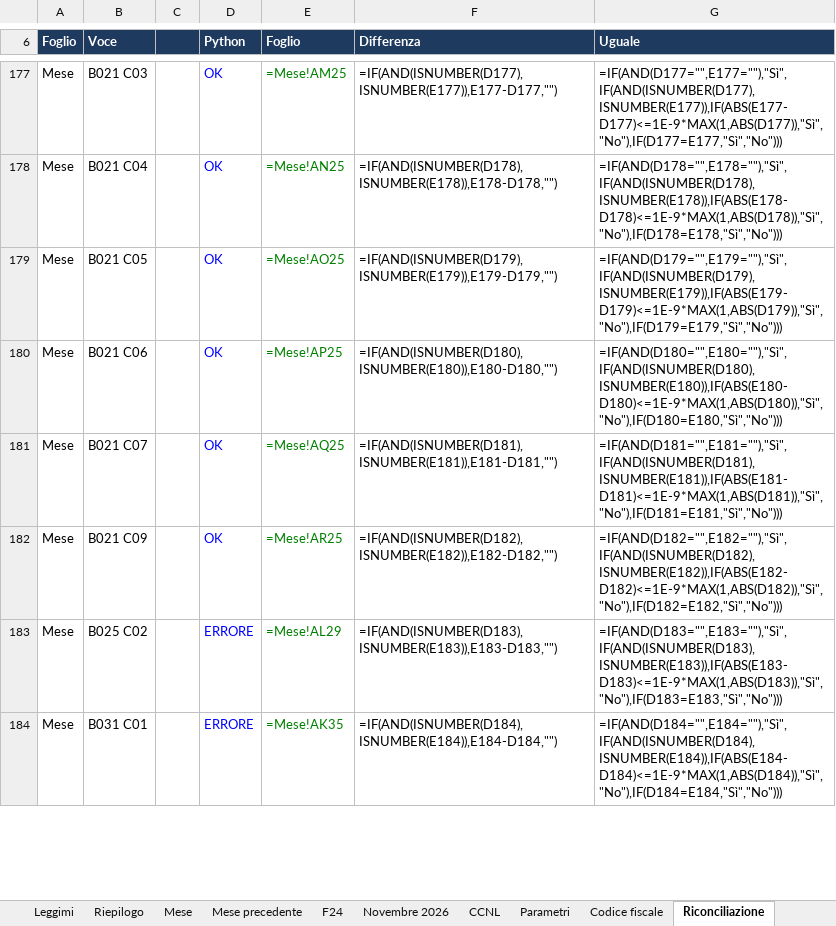
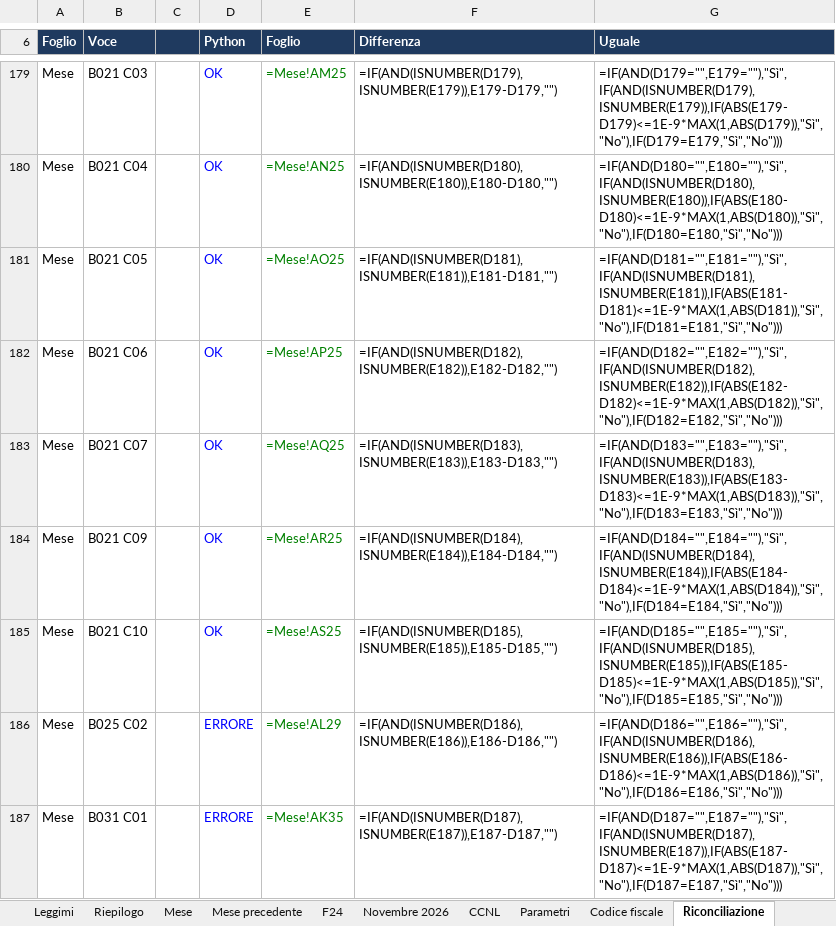
Before and after one commit to D0M3N1C0X/controlli-cedolini, an Excel workbook: deliverables/foglio_controllo_cedolini.xlsx, sheet Riconciliazione, drawn as a sheet; only a part is shown, gaps mark what is left out; values as stored, in another font and other column widths than the file's, no borders; formulas without a stored value are shown as written; conditional formats not drawn; addresses are those after the commit; the diff covers the shown part only; the diff names each change by its address in the sheet, - before the commit and + after, or states it on an @@ line.

```diff
--- a/deliverables/foglio_controllo_cedolini.xlsx (sheet Riconciliazione)
+++ b/deliverables/foglio_controllo_cedolini.xlsx (sheet Riconciliazione)
-F179 (Differenza): =IF(AND(ISNUMBER(D177),ISNUMBER(E177)),E177-D177,"")
+F179 (Differenza): =IF(AND(ISNUMBER(D179),ISNUMBER(E179)),E179-D179,"")
-G179 (Uguale): =IF(AND(D177="",E177=""),"Sì",IF(AND(ISNUMBER(D177),ISNUMBER(E177)),IF(ABS(E177-D177)<=1E-9*MAX(1,ABS(D177)),"Sì","No"),IF(D177=E177,"Sì","No")))
+G179 (Uguale): =IF(AND(D179="",E179=""),"Sì",IF(AND(ISNUMBER(D179),ISNUMBER(E179)),IF(ABS(E179-D179)<=1E-9*MAX(1,ABS(D179)),"Sì","No"),IF(D179=E179,"Sì","No")))
-F180 (Differenza): =IF(AND(ISNUMBER(D178),ISNUMBER(E178)),E178-D178,"")
+F180 (Differenza): =IF(AND(ISNUMBER(D180),ISNUMBER(E180)),E180-D180,"")
-G180 (Uguale): =IF(AND(D178="",E178=""),"Sì",IF(AND(ISNUMBER(D178),ISNUMBER(E178)),IF(ABS(E178-D178)<=1E-9*MAX(1,ABS(D178)),"Sì","No"),IF(D178=E178,"Sì","No")))
+G180 (Uguale): =IF(AND(D180="",E180=""),"Sì",IF(AND(ISNUMBER(D180),ISNUMBER(E180)),IF(ABS(E180-D180)<=1E-9*MAX(1,ABS(D180)),"Sì","No"),IF(D180=E180,"Sì","No")))
-F181 (Differenza): =IF(AND(ISNUMBER(D179),ISNUMBER(E179)),E179-D179,"")
+F181 (Differenza): =IF(AND(ISNUMBER(D181),ISNUMBER(E181)),E181-D181,"")
-G181 (Uguale): =IF(AND(D179="",E179=""),"Sì",IF(AND(ISNUMBER(D179),ISNUMBER(E179)),IF(ABS(E179-D179)<=1E-9*MAX(1,ABS(D179)),"Sì","No"),IF(D179=E179,"Sì","No")))
+G181 (Uguale): =IF(AND(D181="",E181=""),"Sì",IF(AND(ISNUMBER(D181),ISNUMBER(E181)),IF(ABS(E181-D181)<=1E-9*MAX(1,ABS(D181)),"Sì","No"),IF(D181=E181,"Sì","No")))
-F182 (Differenza): =IF(AND(ISNUMBER(D180),ISNUMBER(E180)),E180-D180,"")
+F182 (Differenza): =IF(AND(ISNUMBER(D182),ISNUMBER(E182)),E182-D182,"")
-G182 (Uguale): =IF(AND(D180="",E180=""),"Sì",IF(AND(ISNUMBER(D180),ISNUMBER(E180)),IF(ABS(E180-D180)<=1E-9*MAX(1,ABS(D180)),"Sì","No"),IF(D180=E180,"Sì","No")))
+G182 (Uguale): =IF(AND(D182="",E182=""),"Sì",IF(AND(ISNUMBER(D182),ISNUMBER(E182)),IF(ABS(E182-D182)<=1E-9*MAX(1,ABS(D182)),"Sì","No"),IF(D182=E182,"Sì","No")))
-F183 (Differenza): =IF(AND(ISNUMBER(D181),ISNUMBER(E181)),E181-D181,"")
+F183 (Differenza): =IF(AND(ISNUMBER(D183),ISNUMBER(E183)),E183-D183,"")
-G183 (Uguale): =IF(AND(D181="",E181=""),"Sì",IF(AND(ISNUMBER(D181),ISNUMBER(E181)),IF(ABS(E181-D181)<=1E-9*MAX(1,ABS(D181)),"Sì","No"),IF(D181=E181,"Sì","No")))
+G183 (Uguale): =IF(AND(D183="",E183=""),"Sì",IF(AND(ISNUMBER(D183),ISNUMBER(E183)),IF(ABS(E183-D183)<=1E-9*MAX(1,ABS(D183)),"Sì","No"),IF(D183=E183,"Sì","No")))
-F184 (Differenza): =IF(AND(ISNUMBER(D182),ISNUMBER(E182)),E182-D182,"")
+F184 (Differenza): =IF(AND(ISNUMBER(D184),ISNUMBER(E184)),E184-D184,"")
-G184 (Uguale): =IF(AND(D182="",E182=""),"Sì",IF(AND(ISNUMBER(D182),ISNUMBER(E182)),IF(ABS(E182-D182)<=1E-9*MAX(1,ABS(D182)),"Sì","No"),IF(D182=E182,"Sì","No")))
+G184 (Uguale): =IF(AND(D184="",E184=""),"Sì",IF(AND(ISNUMBER(D184),ISNUMBER(E184)),IF(ABS(E184-D184)<=1E-9*MAX(1,ABS(D184)),"Sì","No"),IF(D184=E184,"Sì","No")))
+row 185: Mese | B021 C10 |  | OK | =Mese!AS25 | =IF(AND(ISNUMBER(D185),ISNUMBER(E185)),E185-D185,"") | =IF(AND(D185="",E185=""),"Sì",IF(AND(ISNUMBER(D185),ISNUMBER(E185)),IF(ABS(E185-D185)<=1E-9*MAX(1,ABS(D185)),"Sì","No"),IF(D185=E185,"Sì","No")))
-F186 (Differenza): =IF(AND(ISNUMBER(D183),ISNUMBER(E183)),E183-D183,"")
+F186 (Differenza): =IF(AND(ISNUMBER(D186),ISNUMBER(E186)),E186-D186,"")
-G186 (Uguale): =IF(AND(D183="",E183=""),"Sì",IF(AND(ISNUMBER(D183),ISNUMBER(E183)),IF(ABS(E183-D183)<=1E-9*MAX(1,ABS(D183)),"Sì","No"),IF(D183=E183,"Sì","No")))
+G186 (Uguale): =IF(AND(D186="",E186=""),"Sì",IF(AND(ISNUMBER(D186),ISNUMBER(E186)),IF(ABS(E186-D186)<=1E-9*MAX(1,ABS(D186)),"Sì","No"),IF(D186=E186,"Sì","No")))
-F187 (Differenza): =IF(AND(ISNUMBER(D184),ISNUMBER(E184)),E184-D184,"")
+F187 (Differenza): =IF(AND(ISNUMBER(D187),ISNUMBER(E187)),E187-D187,"")
-G187 (Uguale): =IF(AND(D184="",E184=""),"Sì",IF(AND(ISNUMBER(D184),ISNUMBER(E184)),IF(ABS(E184-D184)<=1E-9*MAX(1,ABS(D184)),"Sì","No"),IF(D184=E184,"Sì","No")))
+G187 (Uguale): =IF(AND(D187="",E187=""),"Sì",IF(AND(ISNUMBER(D187),ISNUMBER(E187)),IF(ABS(E187-D187)<=1E-9*MAX(1,ABS(D187)),"Sì","No"),IF(D187=E187,"Sì","No")))
```
Also changed, not shown: 17 added rows and 524 edited cells elsewhere in this sheet, sheet Mese, sheet Riepilogo, sheet Mese precedente, sheet F24, sheet Leggimi, 20 other files.
